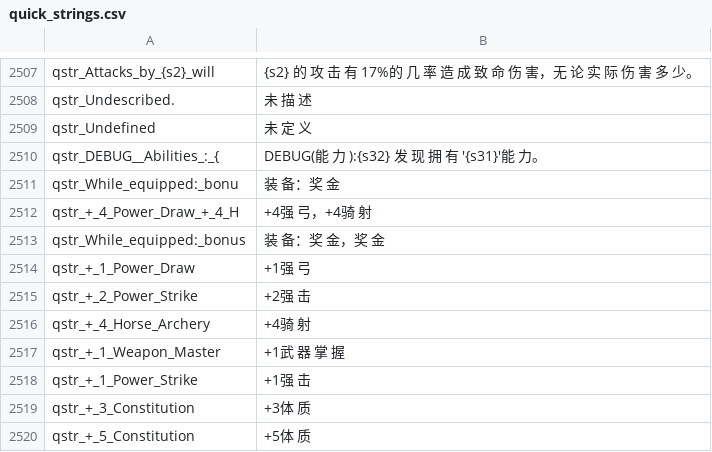
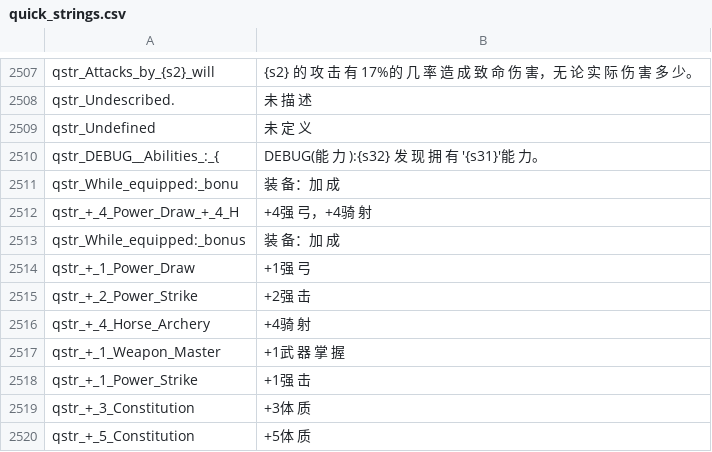
Before and after one commit to cqDiarmuid/diarmuidCNS, a CSV file: quick_strings.csv, drawn as a sheet; only a part is shown, gaps mark what is left out.

Commit message:
装 备：奖 金

```diff
--- a/quick_strings.csv
+++ b/quick_strings.csv
@@ -2510,5 +2510,5 @@ qstr_Undefined|未 定 义
 qstr_DEBUG__Abilities_:_{|DEBUG(能 力 ):{s32} 发 现 拥 有 '{s31}'能 力。
-qstr_While_equipped:_bonu|装 备：奖 金
+qstr_While_equipped:_bonu|装 备：加 成
 qstr_+_4_Power_Draw_+_4_H|+4强 弓，+4骑 射
-qstr_While_equipped:_bonus|装 备：奖 金，奖 金
+qstr_While_equipped:_bonus|装 备：加 成
 qstr_+_1_Power_Draw|+1强 弓
```
